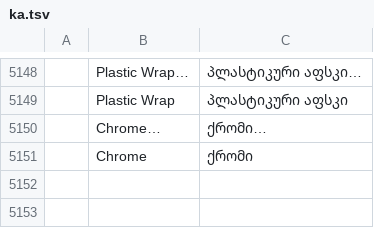
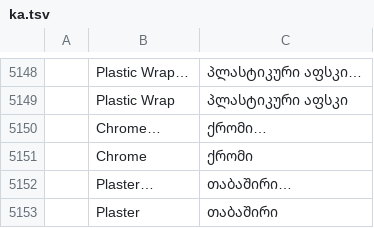
Before and after one commit to 00xJS/vectorcraft, a TSV file: crates/ui-egui/src/i18n/ka.tsv, drawn as a sheet; only a part is shown, gaps mark what is left out; the diff names each change by its address in the sheet, - before the commit and + after, or states it on an @@ line.

Commit message:
i18n: Plaster in every catalog that has the Sketch filters (#2990)

```diff
--- a/crates/ui-egui/src/i18n/ka.tsv
+++ b/crates/ui-egui/src/i18n/ka.tsv
+row 5152:  | Plaster… | თაბაშირი…
+row 5153:  | Plaster | თაბაშირი
```
Also changed, not shown: crates/ui-egui/src/i18n/de.tsv, crates/ui-egui/src/i18n/el.tsv, 22 other files.
